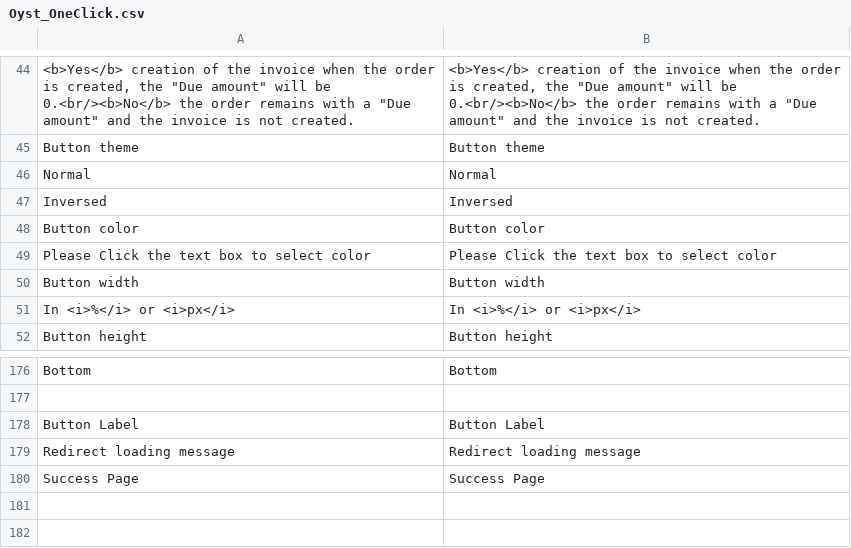
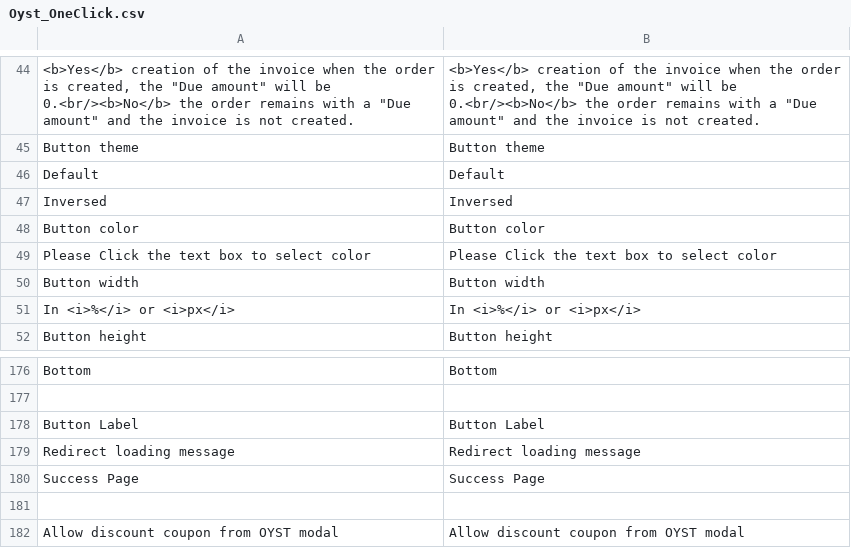
Before and after one commit to oystparis/oyst-1click-magento, a CSV file: app/locale/en_US/Oyst_OneClick.csv, drawn as a sheet; only a part is shown, gaps mark what is left out.

```diff
--- a/app/locale/en_US/Oyst_OneClick.csv
+++ b/app/locale/en_US/Oyst_OneClick.csv
@@ -45,3 +45,3 @@
 "Button theme","Button theme"
-"Normal","Normal"
+"Default","Default"
 "Inversed","Inversed"
@@ -180 +180,3 @@
 "Success Page","Success Page"
+
+"Allow discount coupon from OYST modal","Allow discount coupon from OYST modal"
```
Also changed, not shown: app/locale/fr_FR/Oyst_OneClick.csv, 6 other files.
